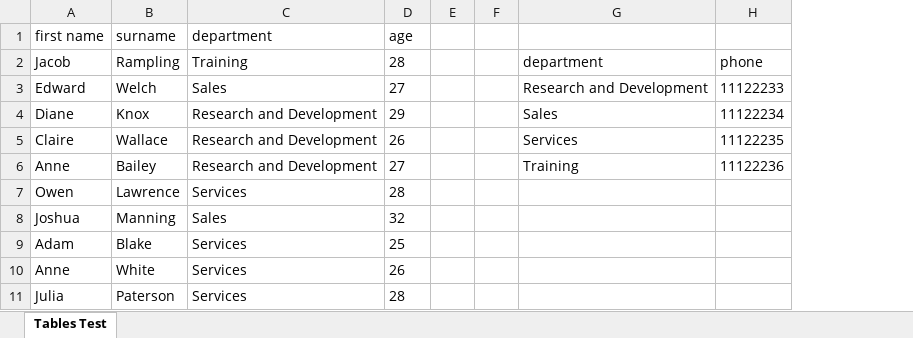
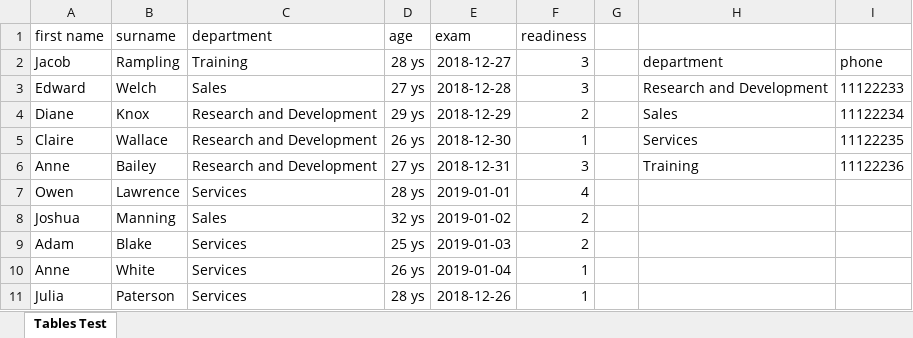
Before and after one commit to przeslijmi/XlsxPeasant, an Excel workbook: examples/XlsxPeasant_08_tables.xlsx, sheet Tables Test, drawn as a sheet; values as stored, in another font and other column widths than the file's, no borders; conditional formats and table styles not drawn; removed rows and columns are numbered as before the commit, all else as after; the diff names each change by its address in the sheet, - before the commit and + after, or states it on an @@ line.

```diff
--- a/examples/XlsxPeasant_08_tables.xlsx (sheet Tables Test)
+++ b/examples/XlsxPeasant_08_tables.xlsx (sheet Tables Test)
-column E, empty
+column E (exam), rows 2-11: 2018-12-27 | 2018-12-28 | 2018-12-29 | 2018-12-30 | 2018-12-31 | 2019-01-01 | 2019-01-02 | 2019-01-03 | 2019-01-04 | 2018-12-26
+column F (readiness), rows 2-11: 3 | 3 | 2 | 1 | 3 | 4 | 2 | 2 | 1 | 1
-D2 (age): 28
+D2 (age): 28 ys
-D3 (age): 27
+D3 (age): 27 ys
-D4 (age): 29
+D4 (age): 29 ys
-D5 (age): 26
+D5 (age): 26 ys
-D6 (age): 27
+D6 (age): 27 ys
-D7 (age): 28
+D7 (age): 28 ys
-D8 (age): 32
+D8 (age): 32 ys
-D9 (age): 25
+D9 (age): 25 ys
-D10 (age): 26
+D10 (age): 26 ys
-D11 (age): 28
+D11 (age): 28 ys
```
Also changed, not shown: examples/XlsxPeasant_01_simplestTest.xlsx, examples/XlsxPeasant_02_colorsTest.xlsx, 42 other files.
